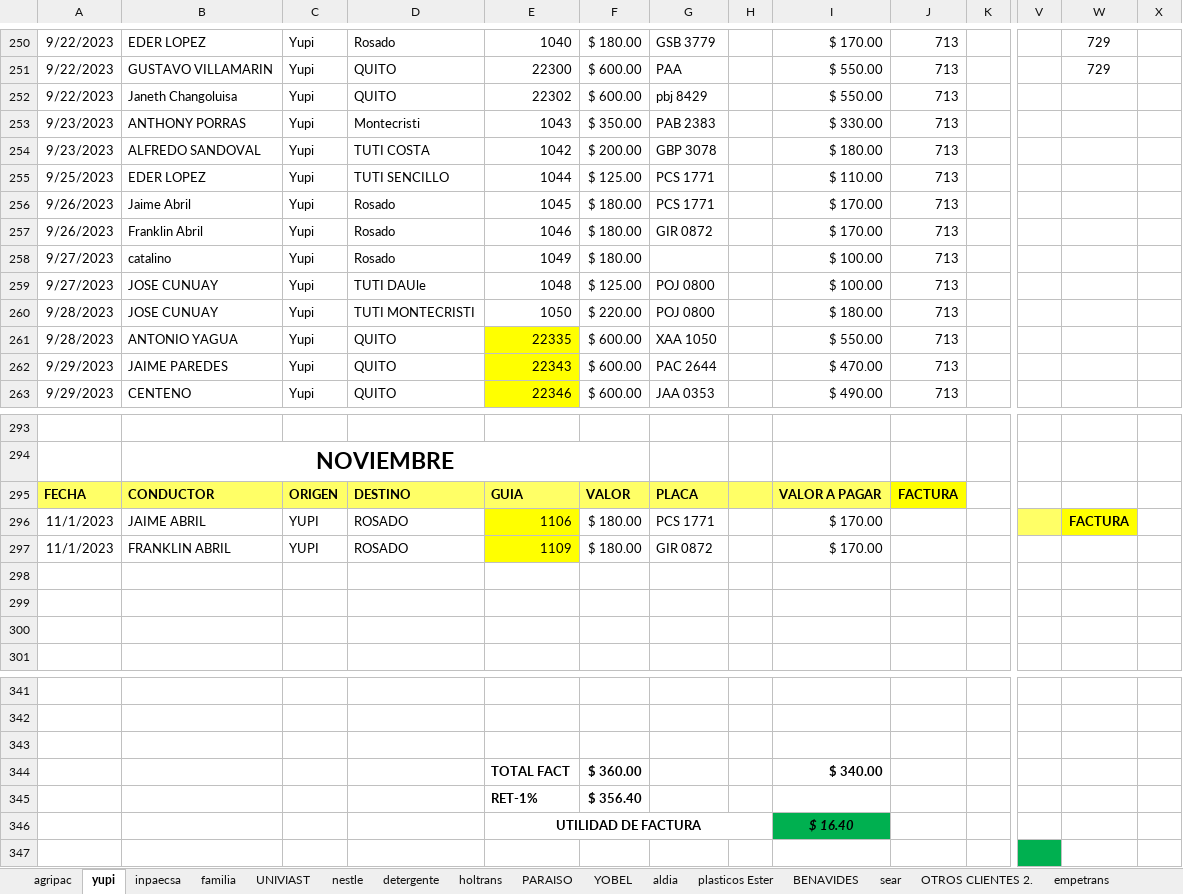
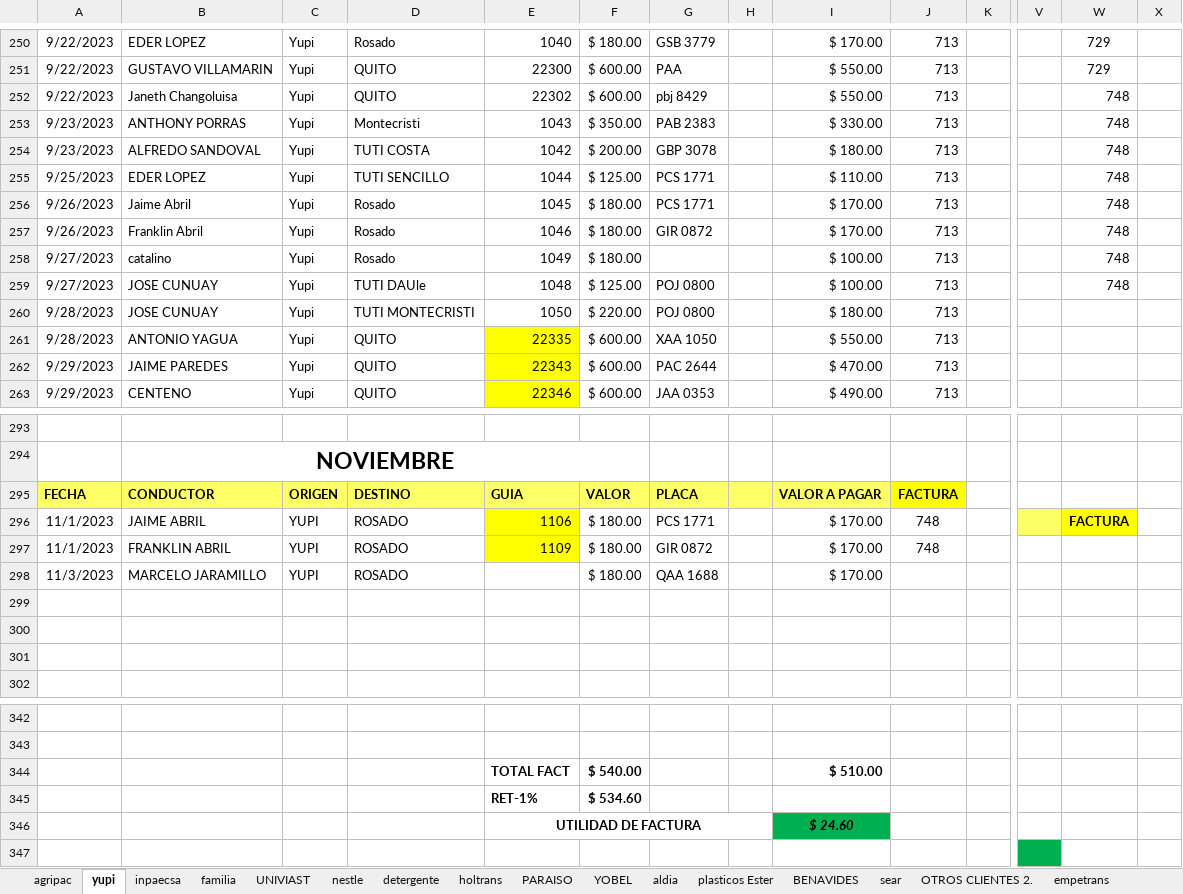
Before and after one commit to ABRILTRANS/OFICINA, an Excel workbook: DOC 2023/Reportes Clientes 2023.xlsx, sheet yupi, drawn as a sheet; only a part is shown, gaps mark what is left out; values as stored, in another font and other column widths than the file's, no borders; removed rows and columns are numbered as before the commit, all else as after; rows hold the shown columns only; the diff names each change by its address in the sheet, - before the commit and + after, or states it on an @@ line.

```diff
--- a/DOC 2023/Reportes Clientes 2023.xlsx (sheet yupi)
+++ b/DOC 2023/Reportes Clientes 2023.xlsx (sheet yupi)
-W252:W259: (empty)
+W252:W259: 748
-J296:J297: (empty)
+J296:J297: 748
+row 298: 11/3/2023 | MARCELO JARAMILLO | YUPI | ROSADO |  | $ 180.00 | QAA 1688 |  | $ 170.00
-row 344: (empty)
+row 344:  |  |  |  | TOTAL FACT | $ 540.00 |  |  | $ 510.00
-row 344:  |  |  |  | TOTAL FACT | $ 360.00 |  |  | $ 340.00
-F345: $ 356.40
+F345: $ 534.60
-I346: $ 16.40
+I346: $ 24.60
```
Also changed, not shown: sheet Hoja1, sheet aldia, sheet BENAVIDES, sheet nestle, DOC 2023/BANCOS.xlsx, Formato cheques Abriltrans.xlsx, 1 other file.
